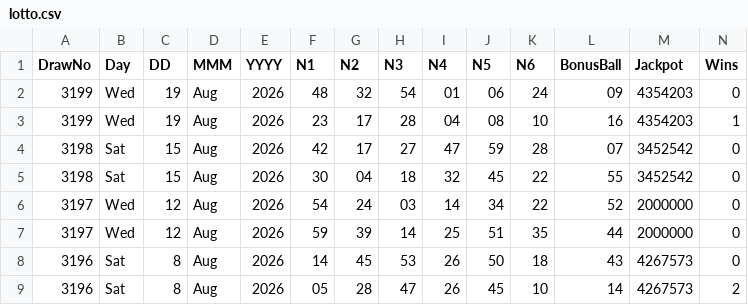
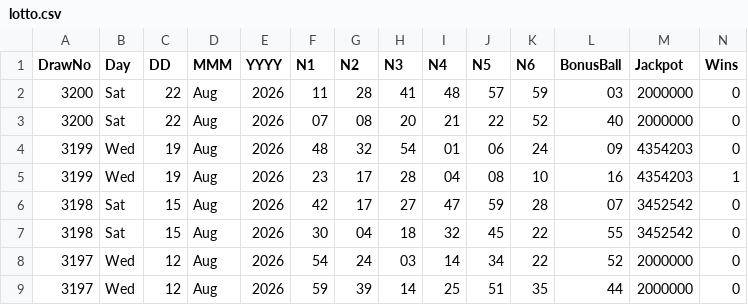
Before and after one commit to CostaCory/uk-lottery-dashboard, a CSV file: data/lotto.csv, drawn as a sheet; only a part is shown; the shorter side is filled out with more unchanged rows; rows hold the shown columns only; the diff names each change by its address in the sheet, - before the commit and + after, or states it on an @@ line.

Commit message:
Auto-update Lotto CSV

```diff
--- a/data/lotto.csv
+++ b/data/lotto.csv
+row 2: 3200 | Sat | 22 | Aug | 2026 | 11 | 28 | 41 | 48 | 57 | 59 | 03 | 2000000 | 0
+row 3: 3200 | Sat | 22 | Aug | 2026 | 07 | 08 | 20 | 21 | 22 | 52 | 40 | 2000000 | 0
```
